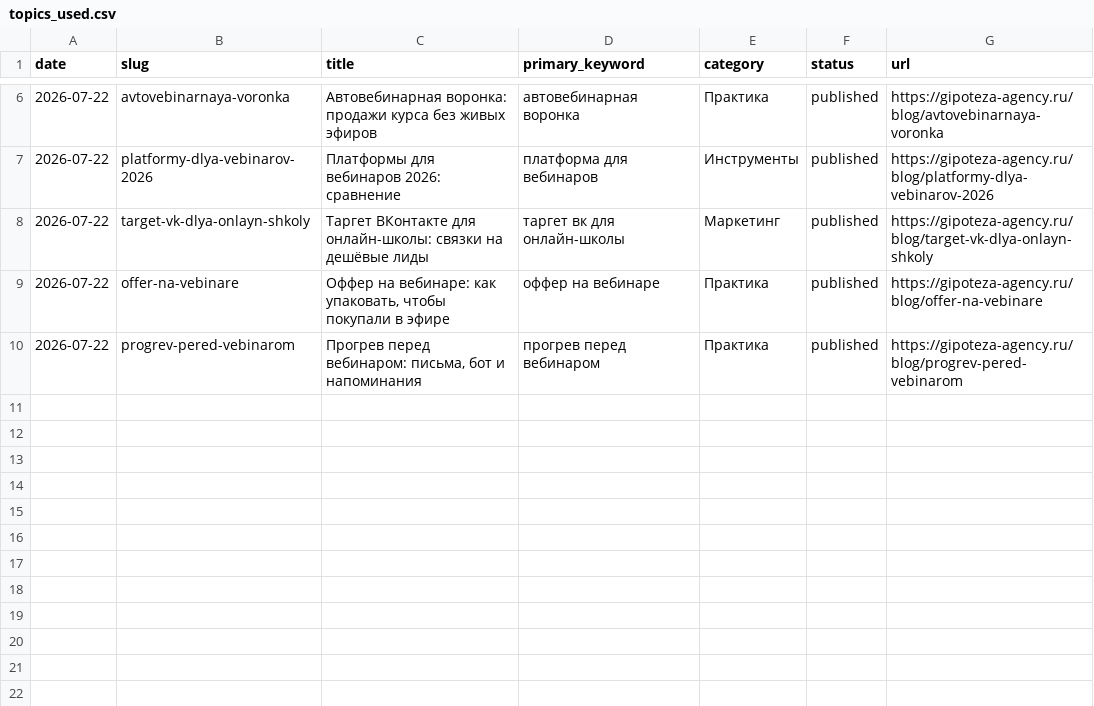
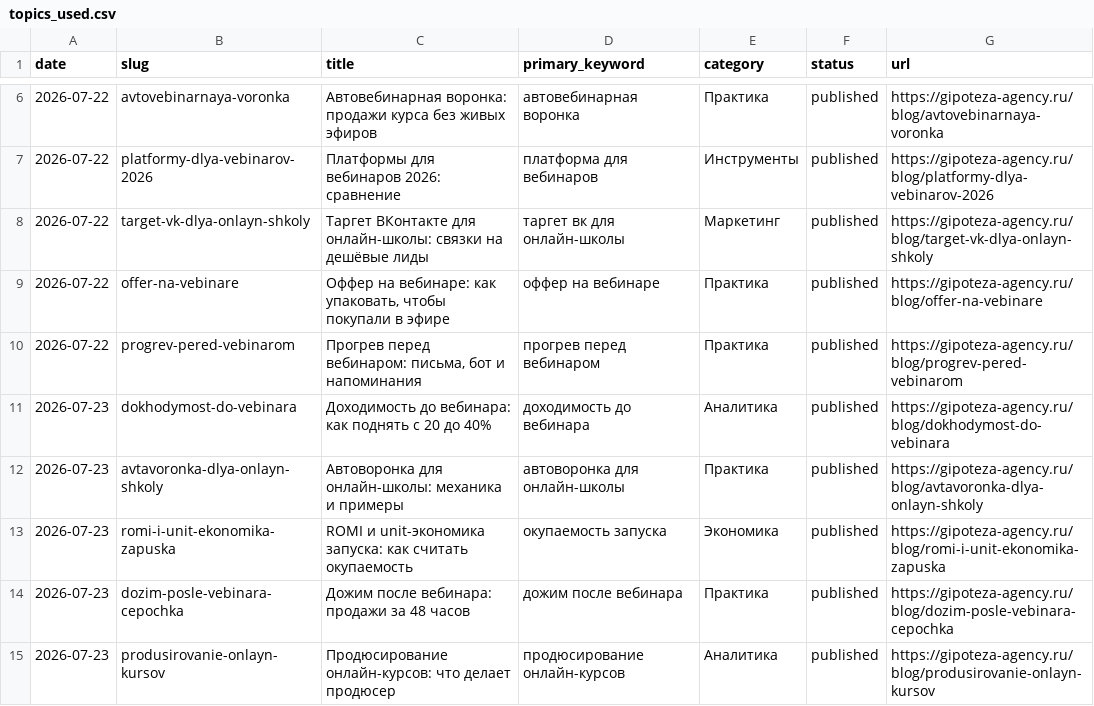
Before and after one commit to gipotezateam-maker/gipoteza-seo, a CSV file: content-factory/data/topics_used.csv, drawn as a sheet; only a part is shown, gaps mark what is left out.

```diff
--- a/content-factory/data/topics_used.csv
+++ b/content-factory/data/topics_used.csv
@@ -10 +10,6 @@ date,slug,title,primary_keyword,category,status,url
 2026-07-22,progrev-pered-vebinarom,"Прогрев перед вебинаром: письма, бот и напоминания",прогрев перед вебинаром,Практика,published,https://gipoteza-agency.ru/blog/progrev-pered-vebinarom
+2026-07-23,dokhodymost-do-vebinara,Доходимость до вебинара: как поднять с 20 до 40%,доходимость до вебинара,Аналитика,published,https://gipoteza-agency.ru/blog/dokhodymost-do-vebinara
+2026-07-23,avtavoronka-dlya-onlayn-shkoly,Автоворонка для онлайн-школы: механика и примеры,автоворонка для онлайн-школы,Практика,published,https://gipoteza-agency.ru/blog/avtavoronka-dlya-onlayn-shkoly
+2026-07-23,romi-i-unit-ekonomika-zapuska,ROMI и unit-экономика запуска: как считать окупаемость,окупаемость запуска,Экономика,published,https://gipoteza-agency.ru/blog/romi-i-unit-ekonomika-zapuska
+2026-07-23,dozim-posle-vebinara-cepochka,Дожим после вебинара: продажи за 48 часов,дожим после вебинара,Практика,published,https://gipoteza-agency.ru/blog/dozim-posle-vebinara-cepochka
+2026-07-23,produsirovanie-onlayn-kursov,Продюсирование онлайн-курсов: что делает продюсер,продюсирование онлайн-курсов,Аналитика,published,https://gipoteza-agency.ru/blog/produsirovanie-onlayn-kursov
```
Also changed, not shown: content-factory/data/topics_backlog.csv.
